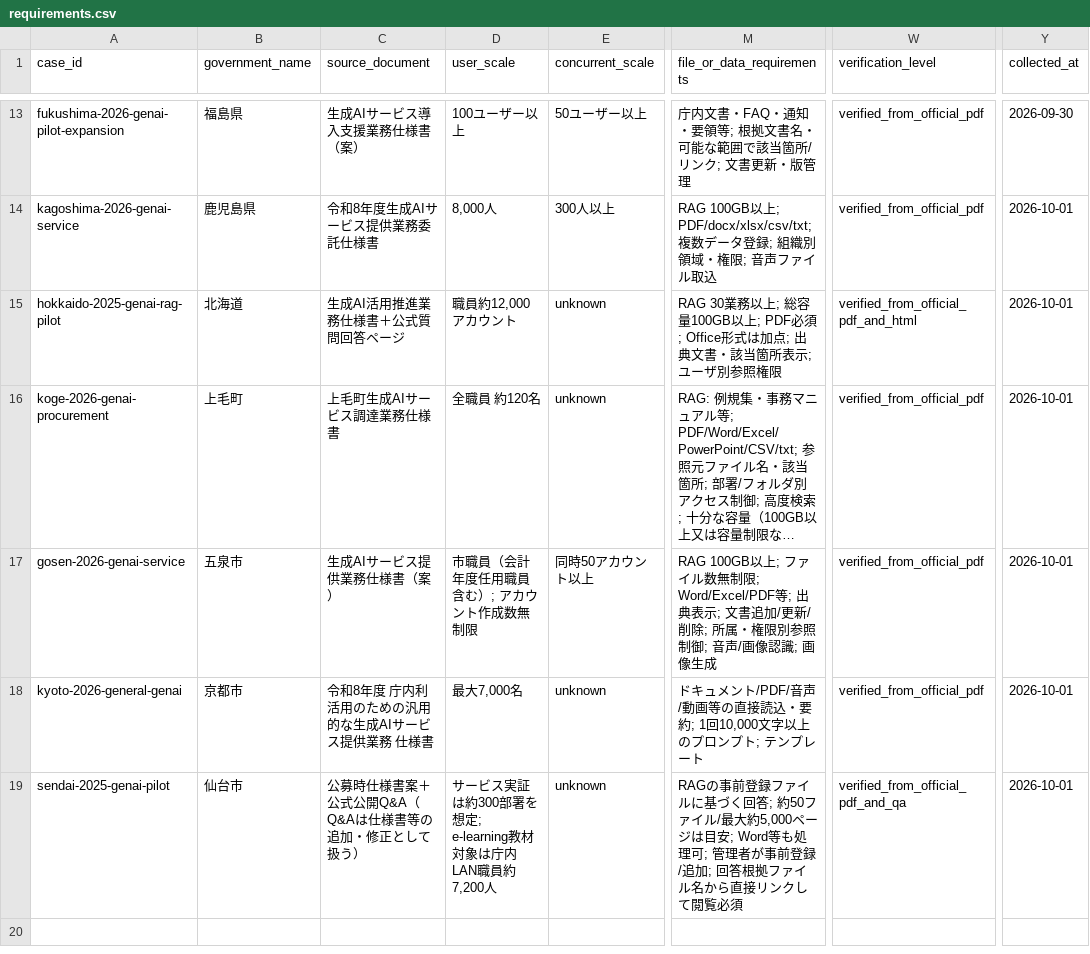
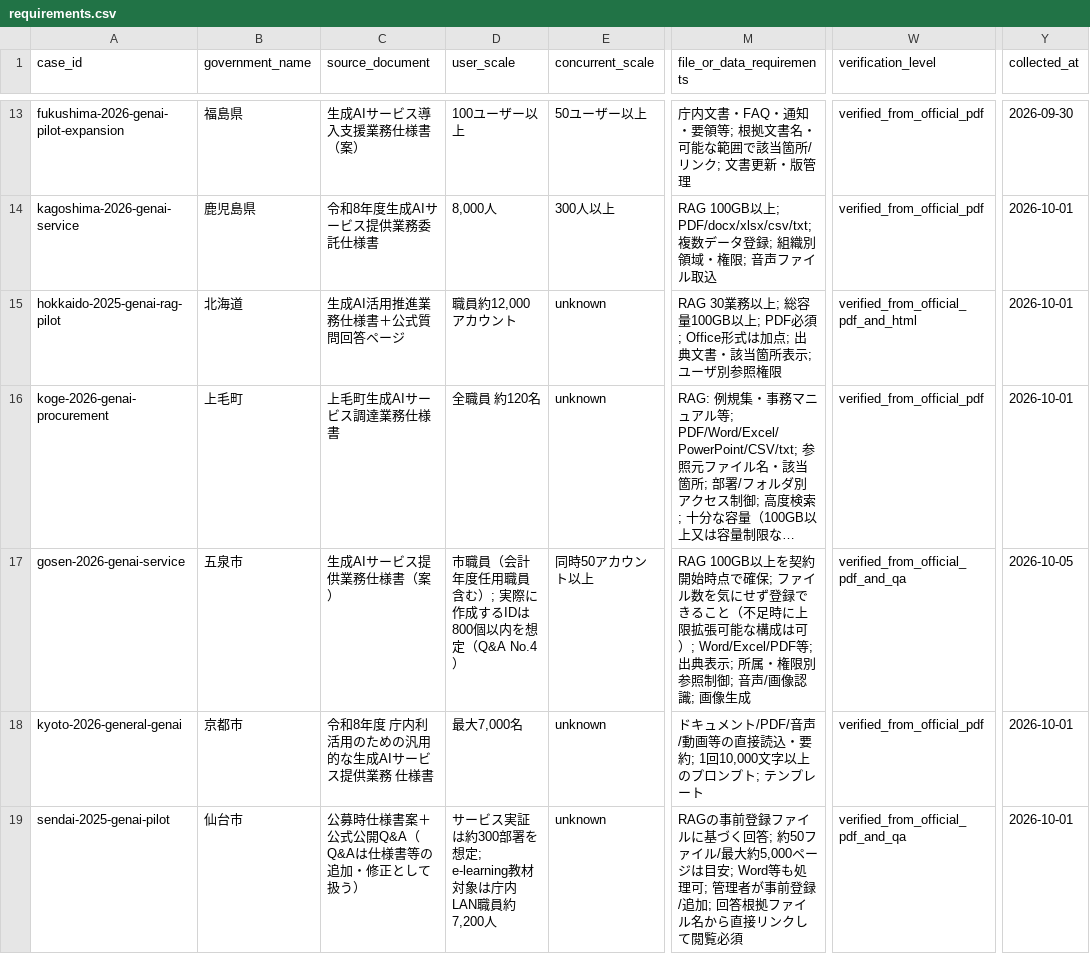
Before and after one commit to Josh-Temple/public-sector-ai-procurement-japan, a CSV file: data/requirements.csv, drawn as a sheet; only a part is shown, gaps mark what is left out; long unchanged cells end in …; the diff names each change by its address in the sheet, - before the commit and + after, or states it on an @@ line.

Commit message:
Sync Gosen projection to reviewed Q&A

```diff
--- a/data/requirements.csv
+++ b/data/requirements.csv
-D17 (user_scale): 市職員（会計年度任用職員含む）; アカウント作成数無制限
+D17 (user_scale): 市職員（会計年度任用職員含む）; 実際に作成するIDは800個以内を想定（Q&A No.4）
-M17 (file_or_data_requirements): RAG 100GB以上; ファイル数無制限; Word/Excel/PDF等; 出典表示; 文書追加/更新/削除; 所属・…
+M17 (file_or_data_requirements): RAG 100GB以上を契約開始時点で確保; ファイル数を気にせず登録できること（不足時に上限拡張可能な構成は可）; Word/Excel/PDF等; 出典表示; 所属・…
-W17 (verification_level): verified_from_official_pdf
+W17 (verification_level): verified_from_official_pdf_and_qa
-Y17 (collected_at): 2026-10-01
+Y17 (collected_at): 2026-10-05
```
